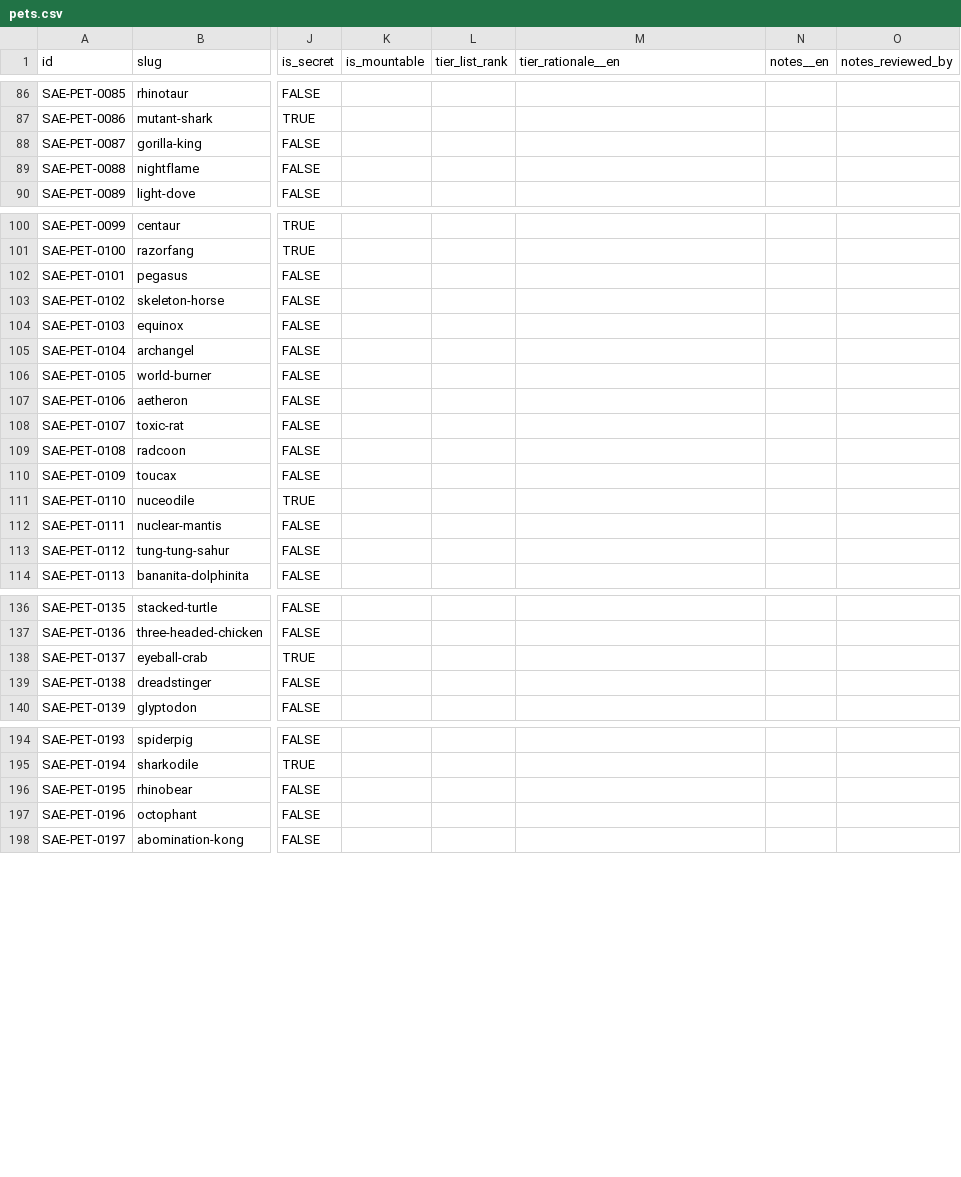
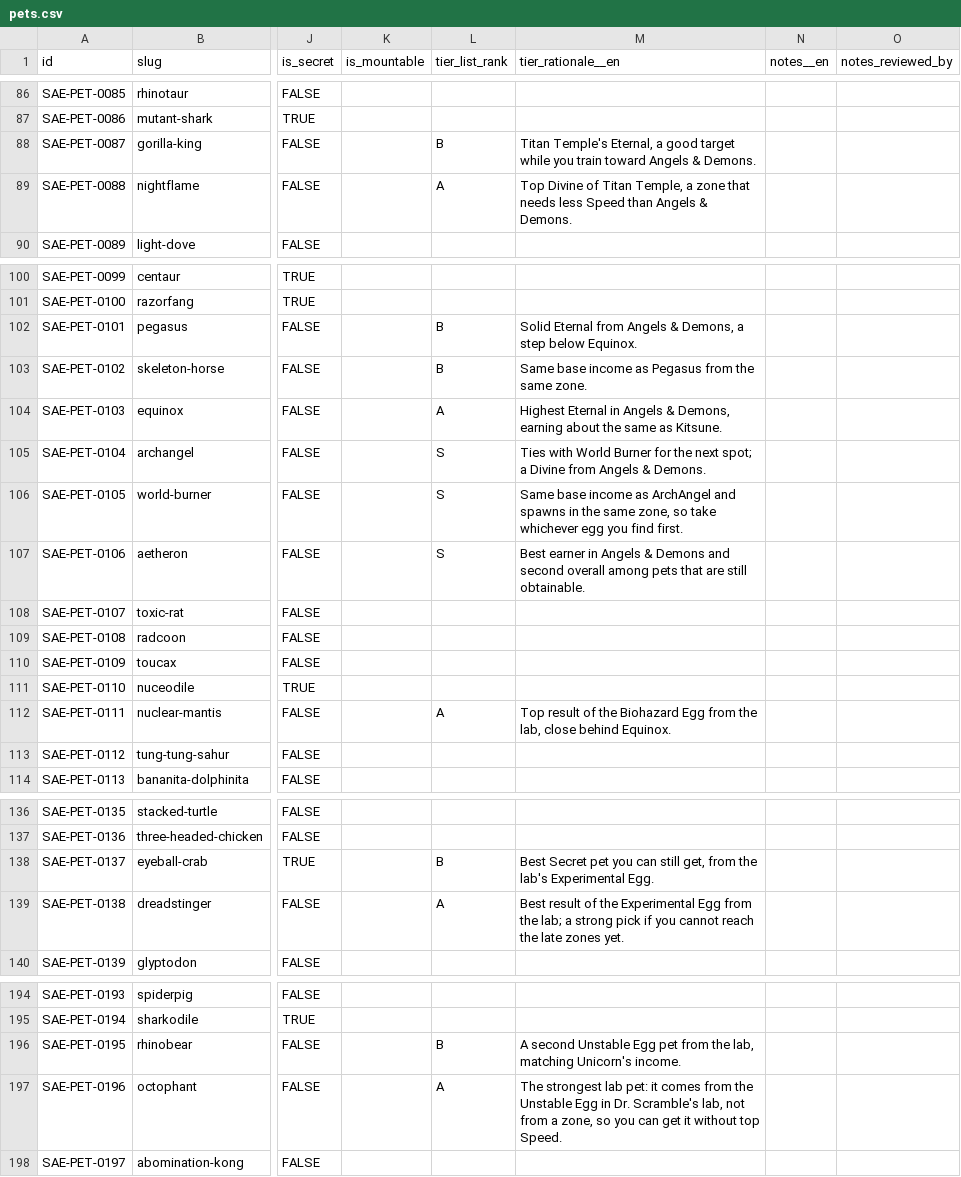
Before and after one commit to 6977980-hash/updateotter, a CSV file: data/sae/pets.csv, drawn as a sheet; only a part is shown, gaps mark what is left out; the diff covers the shown part only; the diff names each change by its address in the sheet, - before the commit and + after, or states it on an @@ line.

```diff
--- a/data/sae/pets.csv
+++ b/data/sae/pets.csv
-L88 (tier_list_rank): (empty)
+L88 (tier_list_rank): B
-M88 (tier_rationale__en): (empty)
+M88 (tier_rationale__en): Titan Temple's Eternal, a good target while you train toward Angels & Demons.
-L89 (tier_list_rank): (empty)
+L89 (tier_list_rank): A
-M89 (tier_rationale__en): (empty)
+M89 (tier_rationale__en): Top Divine of Titan Temple, a zone that needs less Speed than Angels & Demons.
-L102:L103 (tier_list_rank): (empty)
+L102:L103 (tier_list_rank): B
-M102 (tier_rationale__en): (empty)
+M102 (tier_rationale__en): Solid Eternal from Angels & Demons, a step below Equinox.
-M103 (tier_rationale__en): (empty)
+M103 (tier_rationale__en): Same base income as Pegasus from the same zone.
-L104 (tier_list_rank): (empty)
+L104 (tier_list_rank): A
-M104 (tier_rationale__en): (empty)
+M104 (tier_rationale__en): Highest Eternal in Angels & Demons, earning about the same as Kitsune.
-L105:L107 (tier_list_rank): (empty)
+L105:L107 (tier_list_rank): S
-M105 (tier_rationale__en): (empty)
+M105 (tier_rationale__en): Ties with World Burner for the next spot; a Divine from Angels & Demons.
-M106 (tier_rationale__en): (empty)
+M106 (tier_rationale__en): Same base income as ArchAngel and spawns in the same zone, so take whichever egg you find first.
-M107 (tier_rationale__en): (empty)
+M107 (tier_rationale__en): Best earner in Angels & Demons and second overall among pets that are still obtainable.
-L112 (tier_list_rank): (empty)
+L112 (tier_list_rank): A
-M112 (tier_rationale__en): (empty)
+M112 (tier_rationale__en): Top result of the Biohazard Egg from the lab, close behind Equinox.
-L138 (tier_list_rank): (empty)
+L138 (tier_list_rank): B
-M138 (tier_rationale__en): (empty)
+M138 (tier_rationale__en): Best Secret pet you can still get, from the lab's Experimental Egg.
-L139 (tier_list_rank): (empty)
+L139 (tier_list_rank): A
-M139 (tier_rationale__en): (empty)
+M139 (tier_rationale__en): Best result of the Experimental Egg from the lab; a strong pick if you cannot reach the late zones yet.
-L196 (tier_list_rank): (empty)
+L196 (tier_list_rank): B
-M196 (tier_rationale__en): (empty)
+M196 (tier_rationale__en): A second Unstable Egg pet from the lab, matching Unicorn's income.
-L197 (tier_list_rank): (empty)
+L197 (tier_list_rank): A
-M197 (tier_rationale__en): (empty)
+M197 (tier_rationale__en): The strongest lab pet: it comes from the Unstable Egg in Dr. Scramble's lab, not from a zone, so you can get it without top Speed.
```
Also changed, not shown: 6 edited cells elsewhere in this file, 2 other files.
